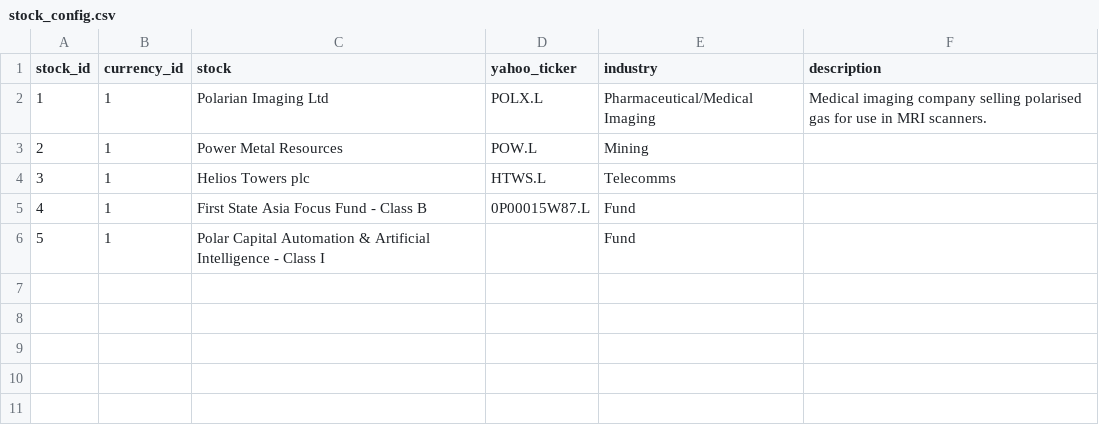
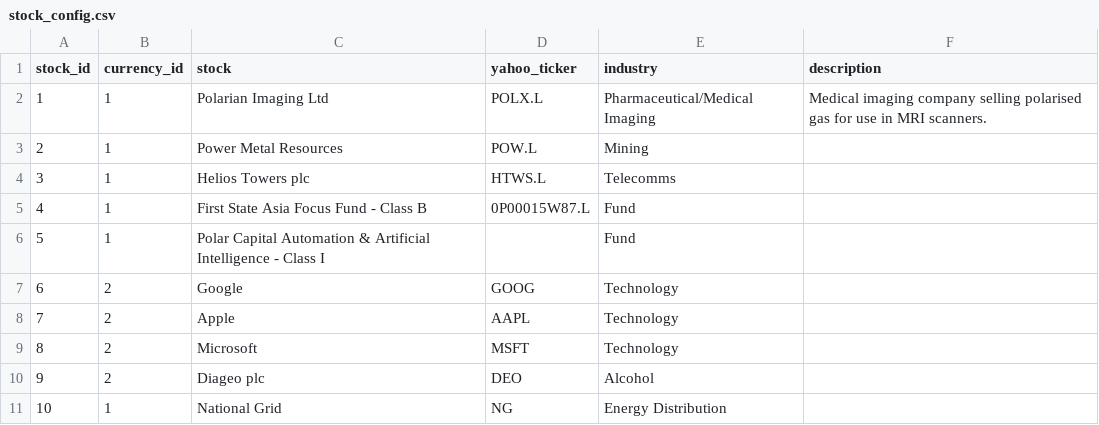
Before and after one commit to owrior/portfolio-analytics, a CSV file: ref_data/stock_config.csv, drawn as a sheet.

```diff
--- a/ref_data/stock_config.csv
+++ b/ref_data/stock_config.csv
@@ -6 +6,6 @@ stock_id;currency_id;stock;yahoo_ticker;industry;description
 5;1;Polar Capital Automation & Artificial Intelligence - Class I;;Fund;
+6;2;Google;GOOG;Technology;
+7;2;Apple;AAPL;Technology;
+8;2;Microsoft;MSFT;Technology;
+9;2;Diageo plc;DEO;Alcohol;
+10;1;National Grid;NG;Energy Distribution;
```
Also changed, not shown: ref_data/metric_config.csv, 21 other files.
